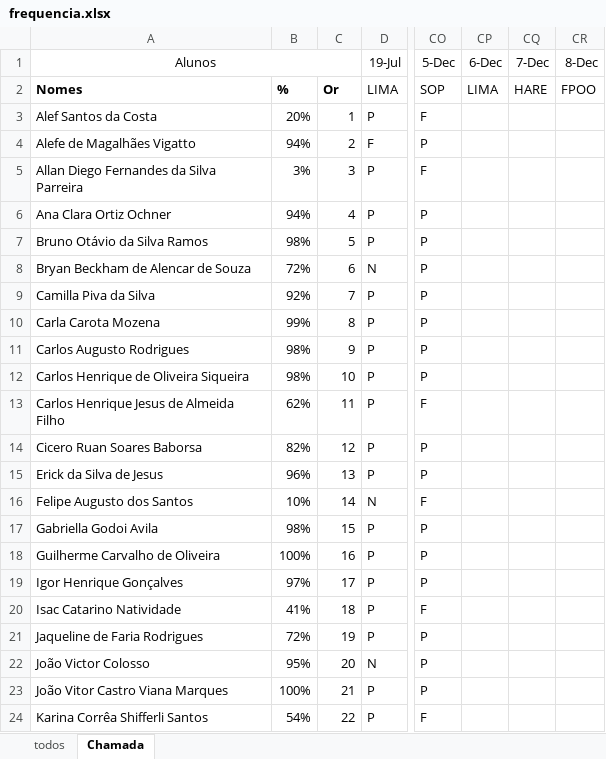
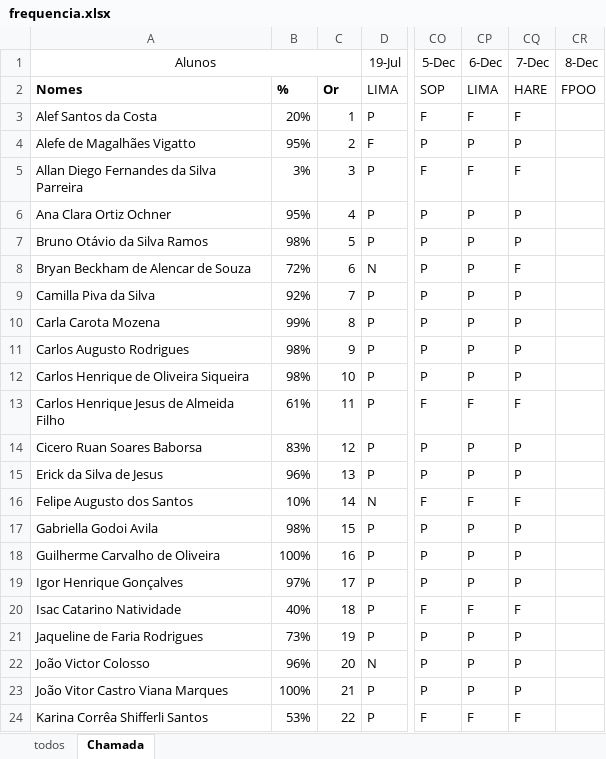
Before and after one commit to wellifabio/senai2023, an Excel workbook: 1des/frequencia.xlsx, sheet Chamada, drawn as a sheet; only a part is shown, gaps mark what is left out; values as stored, in another font and other column widths than the file's, no borders; conditional formats not drawn; the diff covers the shown part only; the diff names each change by its address in the sheet, - before the commit and + after, or states it on an @@ line.

```diff
--- a/1des/frequencia.xlsx (sheet Chamada)
+++ b/1des/frequencia.xlsx (sheet Chamada)
-CP3 (6-Dec): (empty)
+CP3 (6-Dec): F
-CQ3 (7-Dec): (empty)
+CQ3 (7-Dec): F
-B4: 94%
+B4: 95%
-CP4 (6-Dec): (empty)
+CP4 (6-Dec): P
-CQ4 (7-Dec): (empty)
+CQ4 (7-Dec): P
-CP5 (6-Dec): (empty)
+CP5 (6-Dec): F
-CQ5 (7-Dec): (empty)
+CQ5 (7-Dec): F
-B6: 94%
+B6: 95%
-CP6:CP12 (6-Dec): (empty)
+CP6:CP12 (6-Dec): P
-CQ6:CQ7 (7-Dec): (empty)
+CQ6:CQ7 (7-Dec): P
-CQ8 (7-Dec): (empty)
+CQ8 (7-Dec): F
-CQ9:CQ12 (7-Dec): (empty)
+CQ9:CQ12 (7-Dec): P
-B13: 62%
+B13: 61%
-CP13 (6-Dec): (empty)
+CP13 (6-Dec): F
-CQ13 (7-Dec): (empty)
+CQ13 (7-Dec): F
-B14: 82%
+B14: 83%
-CP14:CP15 (6-Dec): (empty)
+CP14:CP15 (6-Dec): P
-CQ14:CQ15 (7-Dec): (empty)
+CQ14:CQ15 (7-Dec): P
-CP16 (6-Dec): (empty)
+CP16 (6-Dec): F
-CQ16 (7-Dec): (empty)
+CQ16 (7-Dec): F
-CP17:CP19 (6-Dec): (empty)
+CP17:CP19 (6-Dec): P
-CQ17:CQ19 (7-Dec): (empty)
+CQ17:CQ19 (7-Dec): P
-B20: 41%
+B20: 40%
-CP20 (6-Dec): (empty)
+CP20 (6-Dec): F
-CQ20 (7-Dec): (empty)
+CQ20 (7-Dec): F
-B21: 72%
+B21: 73%
-CP21:CP23 (6-Dec): (empty)
+CP21:CP23 (6-Dec): P
-CQ21:CQ23 (7-Dec): (empty)
+CQ21:CQ23 (7-Dec): P
-B22: 95%
+B22: 96%
-B24: 54%
+B24: 53%
-CP24 (6-Dec): (empty)
+CP24 (6-Dec): F
-CQ24 (7-Dec): (empty)
+CQ24 (7-Dec): F
```
Also changed, not shown: 68 edited cells elsewhere in this sheet, 5 other files.
